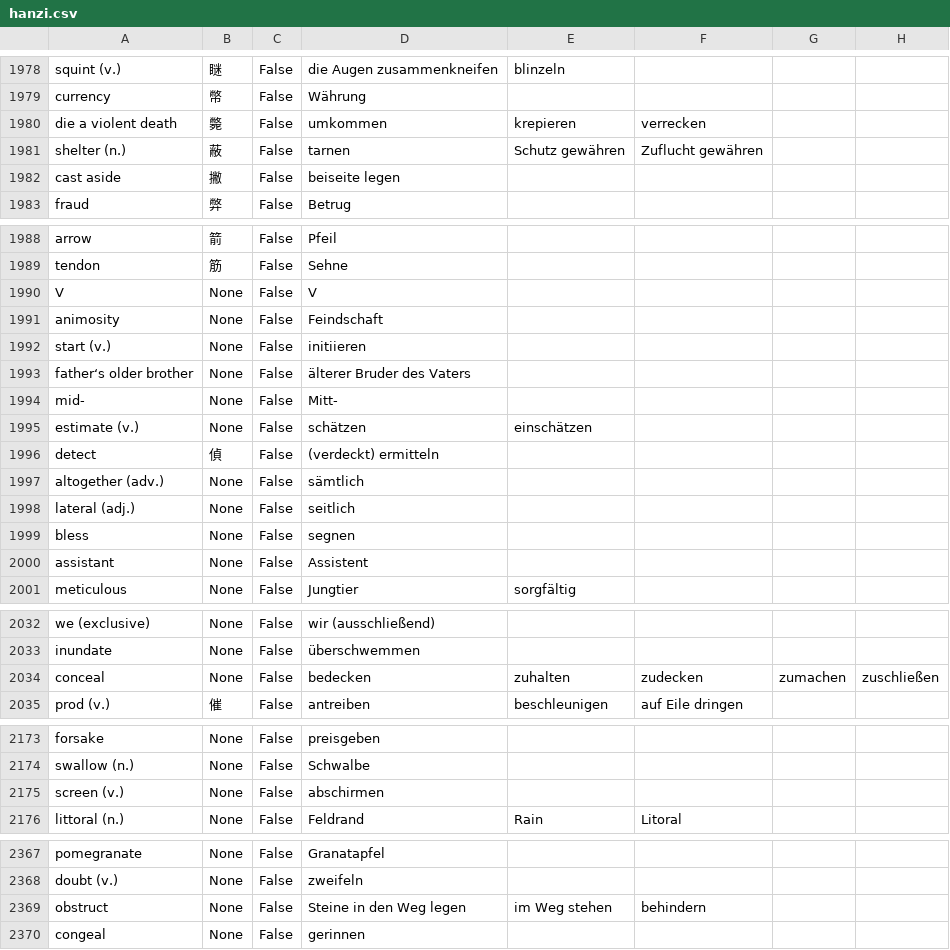
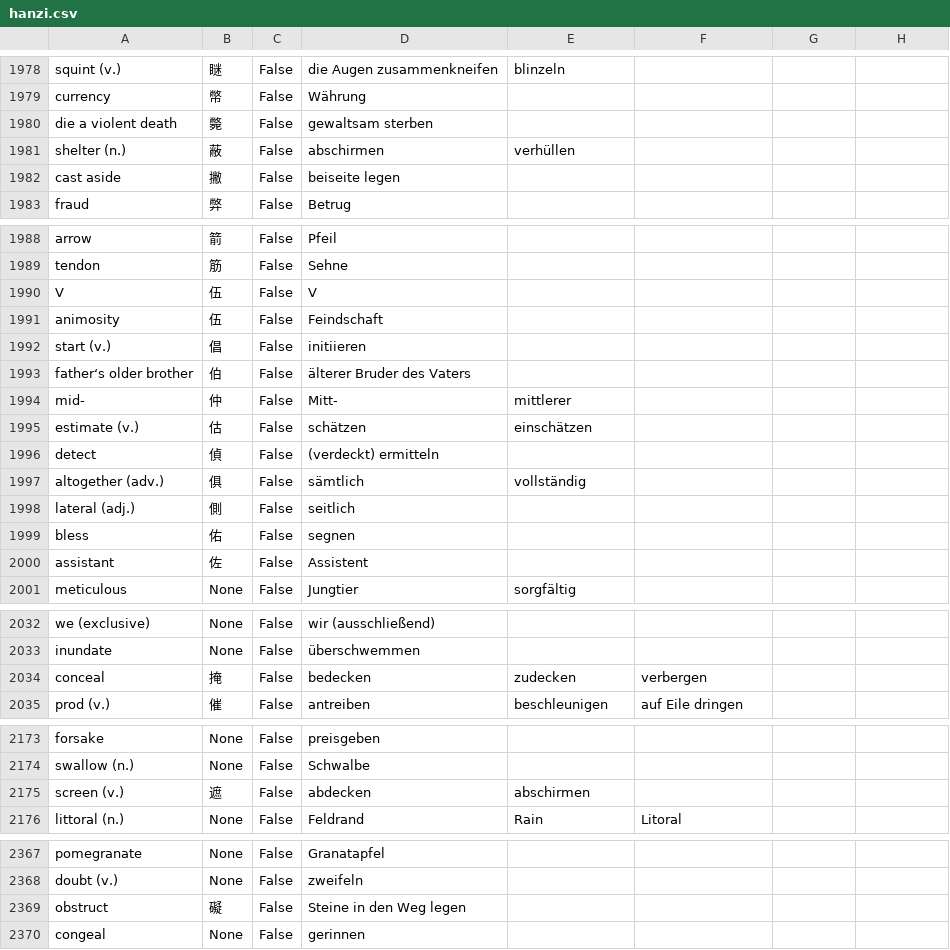
Before and after one commit to marcaltmann/hanzi, a CSV file: hanzi.csv, drawn as a sheet; only a part is shown, gaps mark what is left out; the diff covers the shown part only.

Commit message:
Until 2000

```diff
--- a/hanzi.csv
+++ b/hanzi.csv
@@ -1979,4 +1979,4 @@ squint (v.),瞇,False,die Augen zusammenkneifen,blinzeln,,,
 currency,幣,False,Währung,,,,
-die a violent death,斃,False,umkommen,krepieren,verrecken,,
-shelter (n.),蔽,False,tarnen,Schutz gewähren,Zuflucht gewähren,,
+die a violent death,斃,False,gewaltsam sterben,,,,
+shelter (n.),蔽,False,abschirmen,verhüllen,,,
 cast aside,撇,False,beiseite legen,,,,
@@ -1989,13 +1989,13 @@ arrow,箭,False,Pfeil,,,,
 tendon,筋,False,Sehne,,,,
-V,None,False,V,,,,
-animosity,None,False,Feindschaft,,,,
-start (v.),None,False,initiieren,,,,
-father‘s older brother,None,False,älterer Bruder des Vaters,,,,
-mid-,None,False,Mitt-,,,,
-estimate (v.),None,False,schätzen,einschätzen,,,
+V,伍,False,V,,,,
+animosity,伍,False,Feindschaft,,,,
+start (v.),倡,False,initiieren,,,,
+father‘s older brother,伯,False,älterer Bruder des Vaters,,,,
+mid-,仲,False,Mitt-,mittlerer,,,
+estimate (v.),估,False,schätzen,einschätzen,,,
 detect,偵,False,(verdeckt) ermitteln,,,,
-altogether (adv.),None,False,sämtlich,,,,
-lateral (adj.),None,False,seitlich,,,,
-bless,None,False,segnen,,,,
-assistant,None,False,Assistent,,,,
+altogether (adv.),俱,False,sämtlich,vollständig,,,
+lateral (adj.),側,False,seitlich,,,,
+bless,佑,False,segnen,,,,
+assistant,佐,False,Assistent,,,,
 meticulous,None,False,Jungtier,sorgfältig,,,
@@ -2033,3 +2033,3 @@ we (exclusive),None,False,wir (ausschließend),,,,
 inundate,None,False,überschwemmen,,,,
-conceal,None,False,bedecken,zuhalten,zudecken,zumachen,zuschließen
+conceal,掩,False,bedecken,zudecken,verbergen,,
 prod (v.),催,False,antreiben,beschleunigen,auf Eile dringen,,
@@ -2174,3 +2174,3 @@ forsake,None,False,preisgeben,,,,
 swallow (n.),None,False,Schwalbe,,,,
-screen (v.),None,False,abschirmen,,,,
+screen (v.),遮,False,abdecken,abschirmen,,,
 littoral (n.),None,False,Feldrand,Rain,Litoral,,
@@ -2368,3 +2368,3 @@ pomegranate,None,False,Granatapfel,,,,
 doubt (v.),None,False,zweifeln,,,,
-obstruct,None,False,Steine in den Weg legen,im Weg stehen,behindern,,
+obstruct,礙,False,Steine in den Weg legen,,,,
 congeal,None,False,gerinnen,,,,
```
Also changed, not shown: 8 edited cells elsewhere in this file.
